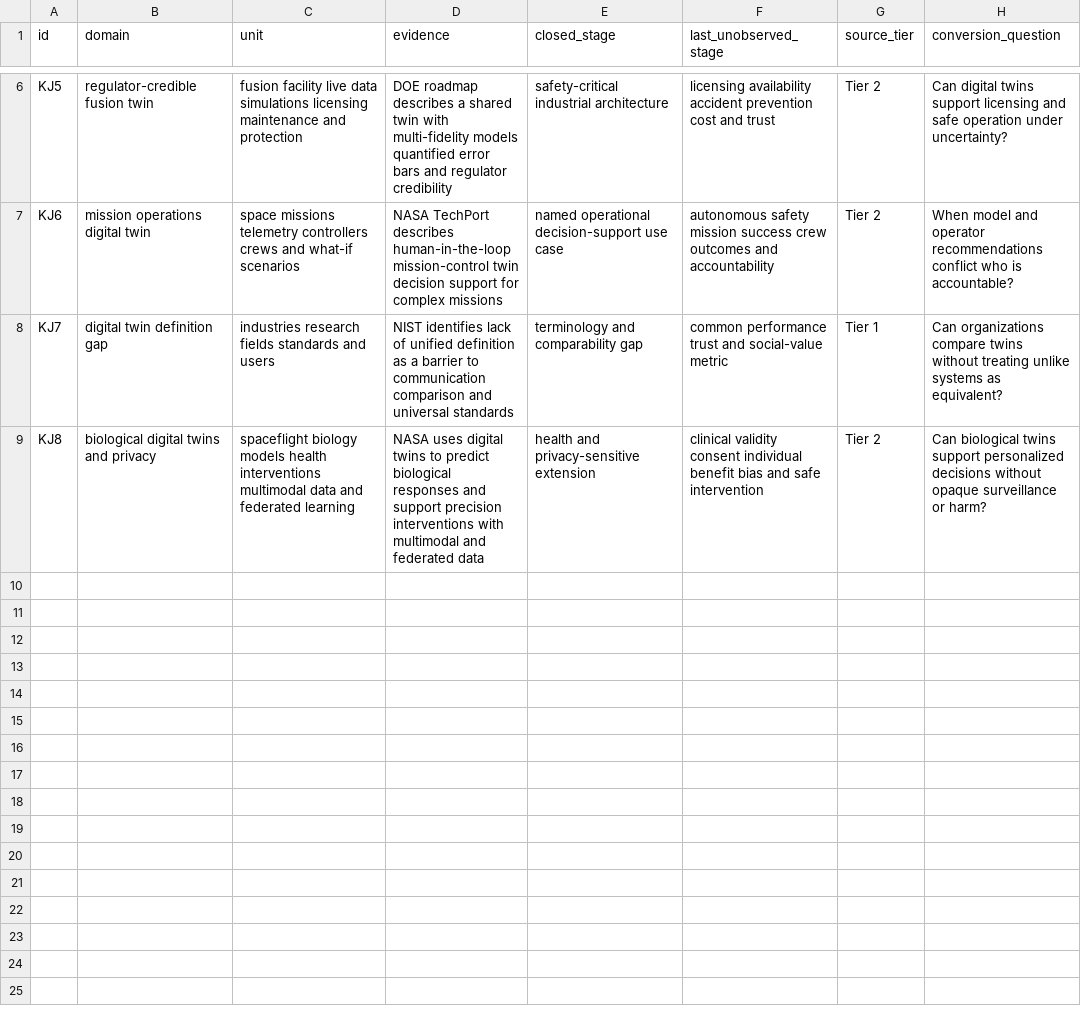
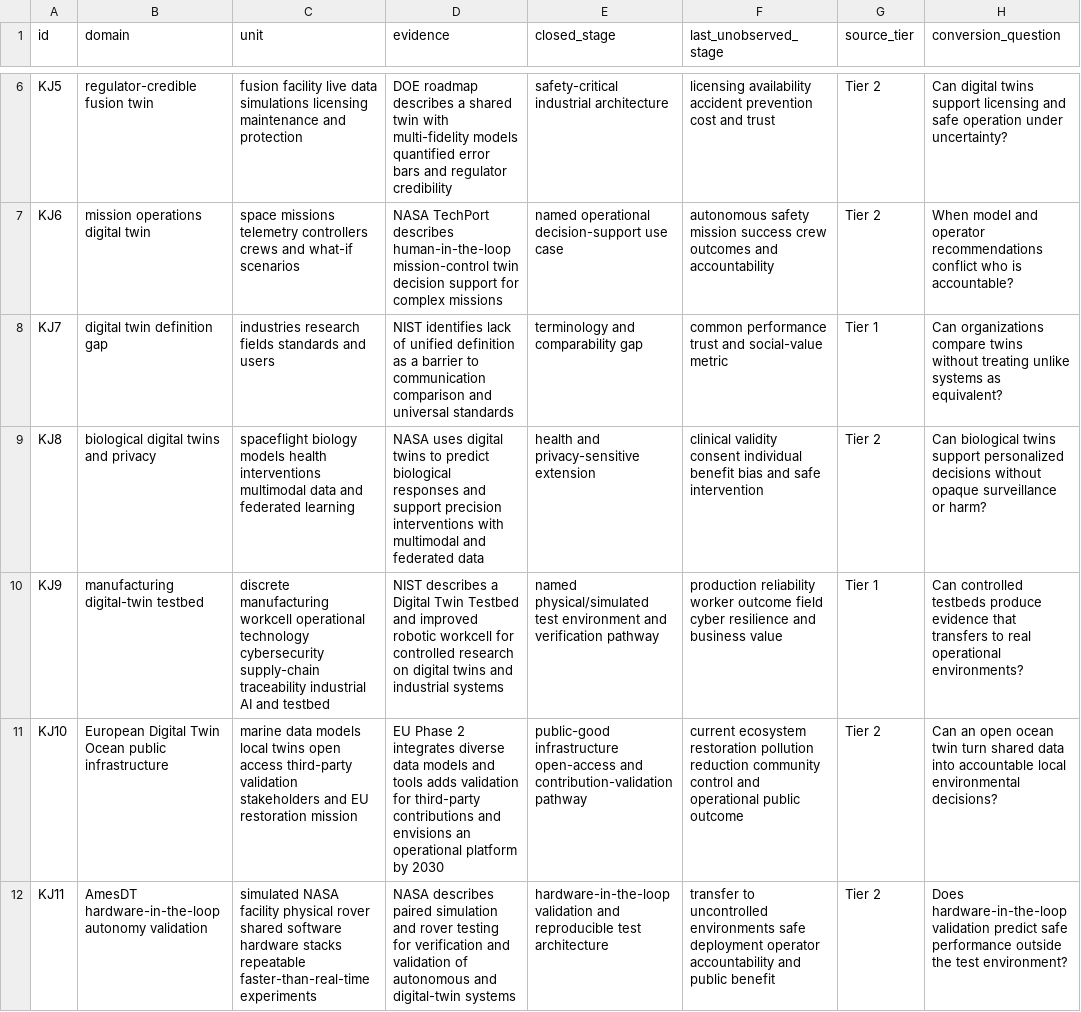
Before and after one commit to mehtama1234/cultural-geopolitical-theme-mining, a CSV file: analysis/ROTATION-KJ-DIGITAL-TWINS-VALIDATION-OPERATIONAL-ACCOUNTABILITY-2026-10-30.csv, drawn as a sheet; only a part is shown, gaps mark what is left out.

Commit message:
Deepen digital twin validation evidence

```diff
--- a/analysis/ROTATION-KJ-DIGITAL-TWINS-VALIDATION-OPERATIONAL-ACCOUNTABILITY-2026-10-30.csv
+++ b/analysis/ROTATION-KJ-DIGITAL-TWINS-VALIDATION-OPERATIONAL-ACCOUNTABILITY-2026-10-30.csv
@@ -9 +9,4 @@ KJ7,digital twin definition gap,industries research fields standards and users,"
 KJ8,biological digital twins and privacy,spaceflight biology models health interventions multimodal data and federated learning,"NASA uses digital twins to predict biological responses and support precision interventions with multimodal and federated data",health and privacy-sensitive extension,clinical validity consent individual benefit bias and safe intervention,Tier 2,Can biological twins support personalized decisions without opaque surveillance or harm?
+KJ9,manufacturing digital-twin testbed,discrete manufacturing workcell operational technology cybersecurity supply-chain traceability industrial AI and testbed,"NIST describes a Digital Twin Testbed and improved robotic workcell for controlled research on digital twins and industrial systems",named physical/simulated test environment and verification pathway,production reliability worker outcome field cyber resilience and business value,Tier 1,Can controlled testbeds produce evidence that transfers to real operational environments?
+KJ10,European Digital Twin Ocean public infrastructure,marine data models local twins open access third-party validation stakeholders and EU restoration mission,"EU Phase 2 integrates diverse data models and tools adds validation for third-party contributions and envisions an operational platform by 2030",public-good infrastructure open-access and contribution-validation pathway,current ecosystem restoration pollution reduction community control and operational public outcome,Tier 2,Can an open ocean twin turn shared data into accountable local environmental decisions?
+KJ11,AmesDT hardware-in-the-loop autonomy validation,simulated NASA facility physical rover shared software hardware stacks repeatable faster-than-real-time experiments,"NASA describes paired simulation and rover testing for verification and validation of autonomous and digital-twin systems",hardware-in-the-loop validation and reproducible test architecture,transfer to uncontrolled environments safe deployment operator accountability and public benefit,Tier 2,Does hardware-in-the-loop validation predict safe performance outside the test environment?
```
Also changed, not shown: 3 other files.
